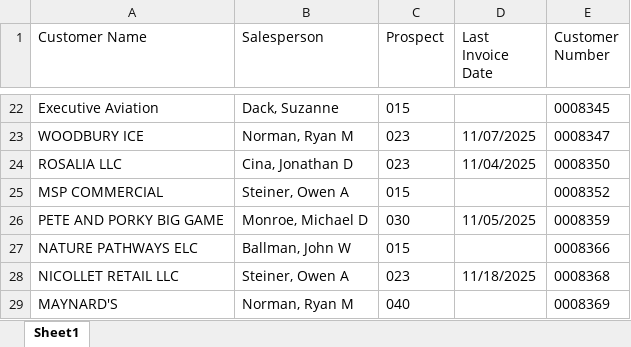
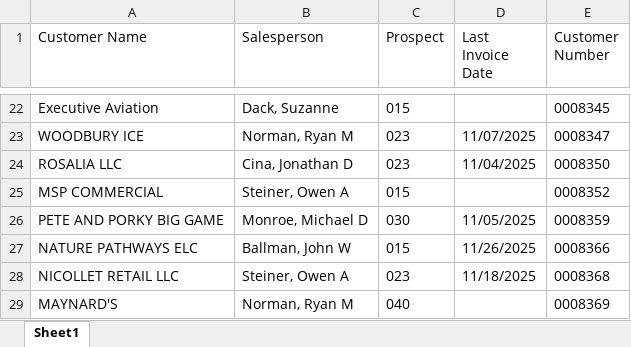
Before and after one commit to ifrisch/vpsales, an Excel workbook: leaderboard_new.xlsx, sheet Sheet1, drawn as a sheet; only a part is shown, gaps mark what is left out; values as stored, in another font and other column widths than the file's, no borders; the diff names each change by its address in the sheet, - before the commit and + after, or states it on an @@ line.

```diff
--- a/leaderboard_new.xlsx (sheet Sheet1)
+++ b/leaderboard_new.xlsx (sheet Sheet1)
-D27 (Last Invoice Date): (empty)
+D27 (Last Invoice Date): 11/26/2025
```
Also changed, not shown: 2 other files.
